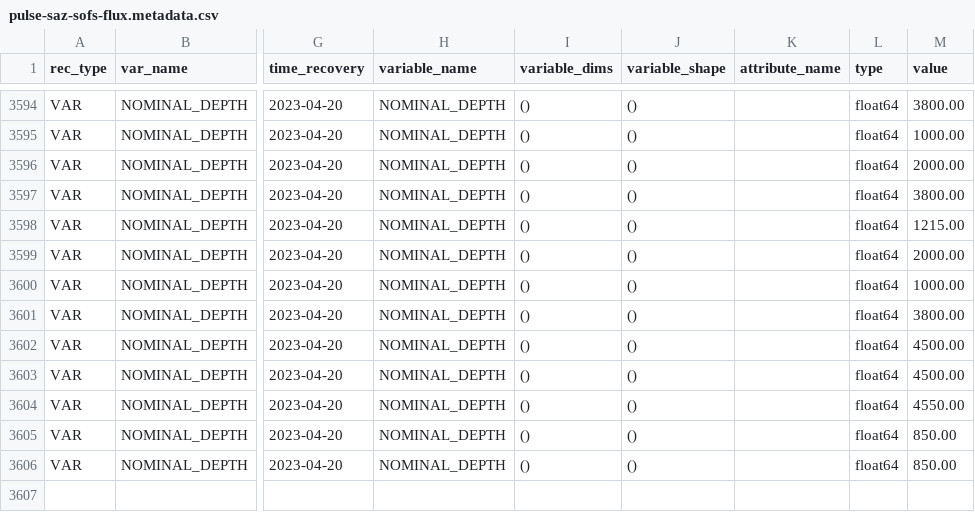
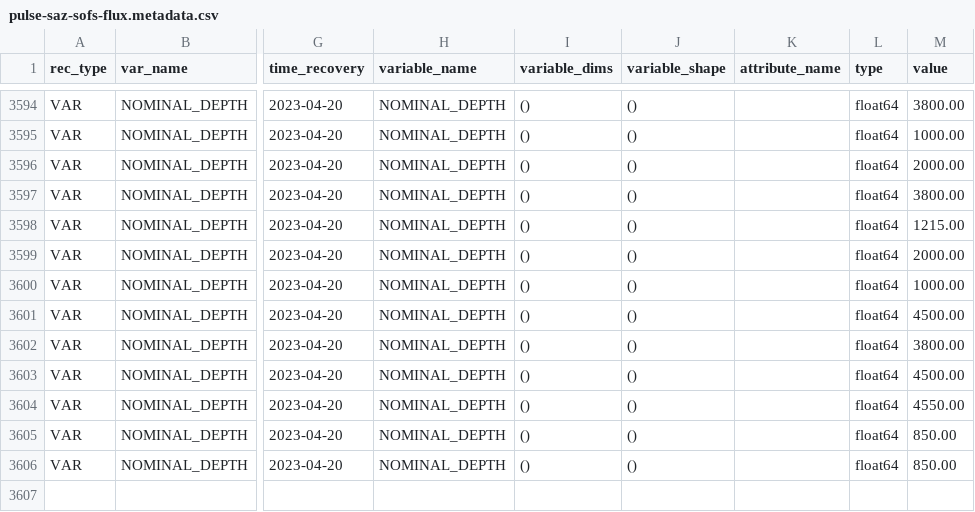
Before and after one commit to petejan/imos-tools, a CSV file: metadata/pulse-saz-sofs-flux.metadata.csv, drawn as a sheet; only a part is shown, gaps mark what is left out; the diff names each change by its address in the sheet, - before the commit and + after, or states it on an @@ line.

```diff
--- a/metadata/pulse-saz-sofs-flux.metadata.csv
+++ b/metadata/pulse-saz-sofs-flux.metadata.csv
-M3601 (value): 3800.00
+M3601 (value): 4500.00
-M3602 (value): 4500.00
+M3602 (value): 3800.00
```
Also changed, not shown: 1 other file.
